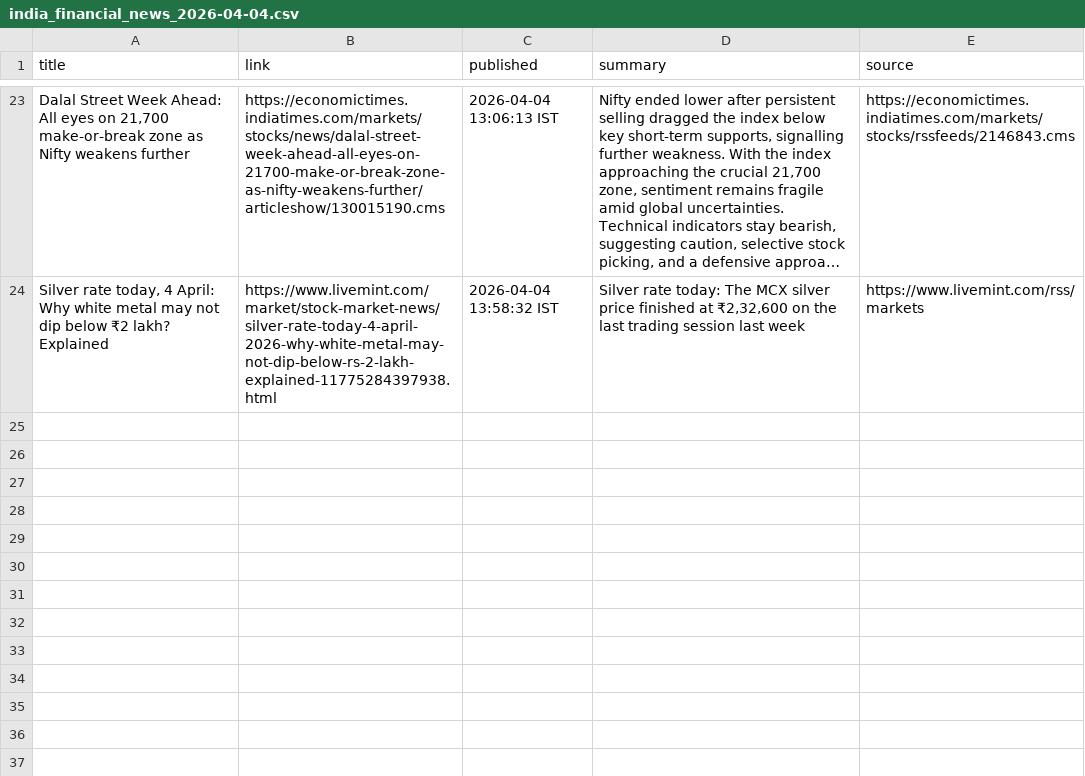
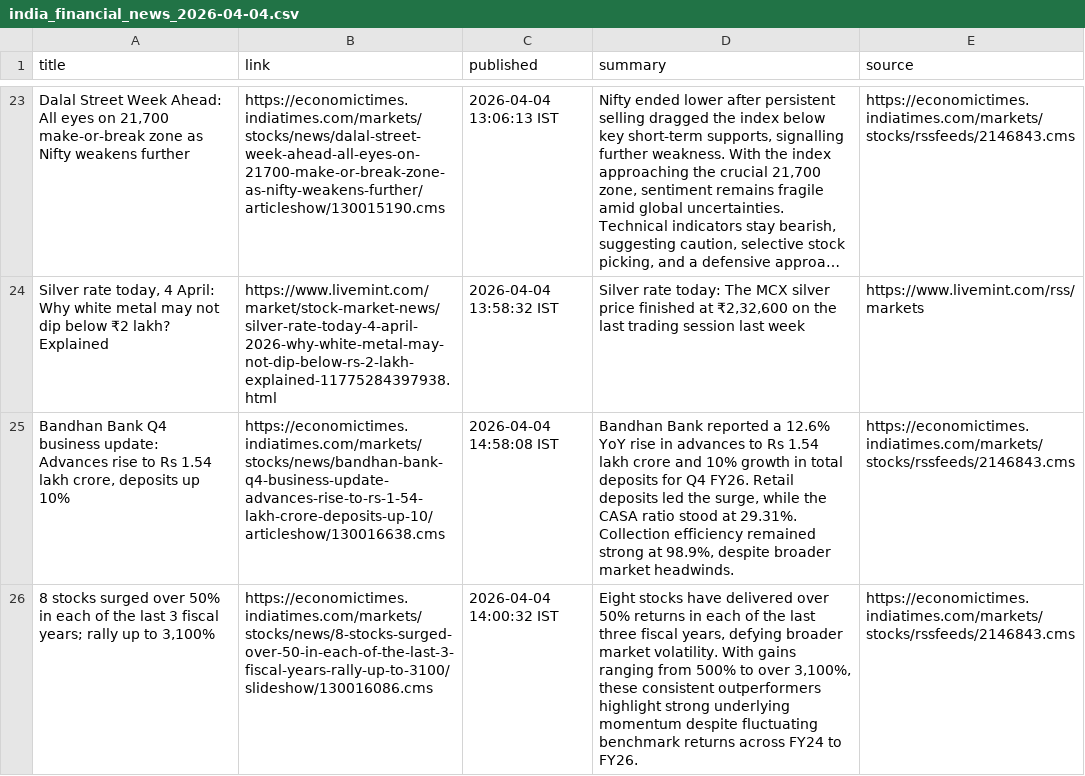
Before and after one commit to aarshrana007/Stock_Analysis, a CSV file: news_data/india_financial_news_2026-04-04.csv, drawn as a sheet; only a part is shown, gaps mark what is left out; long unchanged cells end in …; the diff names each change by its address in the sheet, - before the commit and + after, or states it on an @@ line.

```diff
--- a/news_data/india_financial_news_2026-04-04.csv
+++ b/news_data/india_financial_news_2026-04-04.csv
+row 25: Bandhan Bank Q4 business update: Advances rise to Rs 1.54 lakh crore, deposits up 10% | https://economictimes.indiatimes.com/markets/stocks/news/bandhan-bank-q4-business-update-advances-rise-to-rs-1-54-lakh-crore-deposits-up-10/articleshow/130016638.cms | 2026-04-04 14:58:08 IST | Bandhan Bank reported a 12.6% YoY rise in advances to Rs 1.54 lakh crore and 10% growth in total deposits for Q4 FY26. Retail deposits led the surge, while the CASA ratio stood at 29.31%. Collection efficiency remained strong at 98.9%, despite broader market headwinds. | https://economictimes.indiatimes.com/markets/stocks/rssfeeds/2146843.cms
+row 26: 8 stocks surged over 50% in each of the last 3 fiscal years; rally up to 3,100% | https://economictimes.indiatimes.com/markets/stocks/news/8-stocks-surged-over-50-in-each-of-the-last-3-fiscal-years-rally-up-to-3100/slideshow/130016086.cms | 2026-04-04 14:00:32 IST | Eight stocks have delivered over 50% returns in each of the last three fiscal years, defying broader market volatility. With gains ranging from 500% to over 3,100%, these consistent outperformers highlight strong underlying momentum despite fluctuating benchmark returns across FY24 to FY26. | https://economictimes.indiatimes.com/markets/stocks/rssfeeds/2146843.cms
```
Also changed, not shown: 1 other file.
